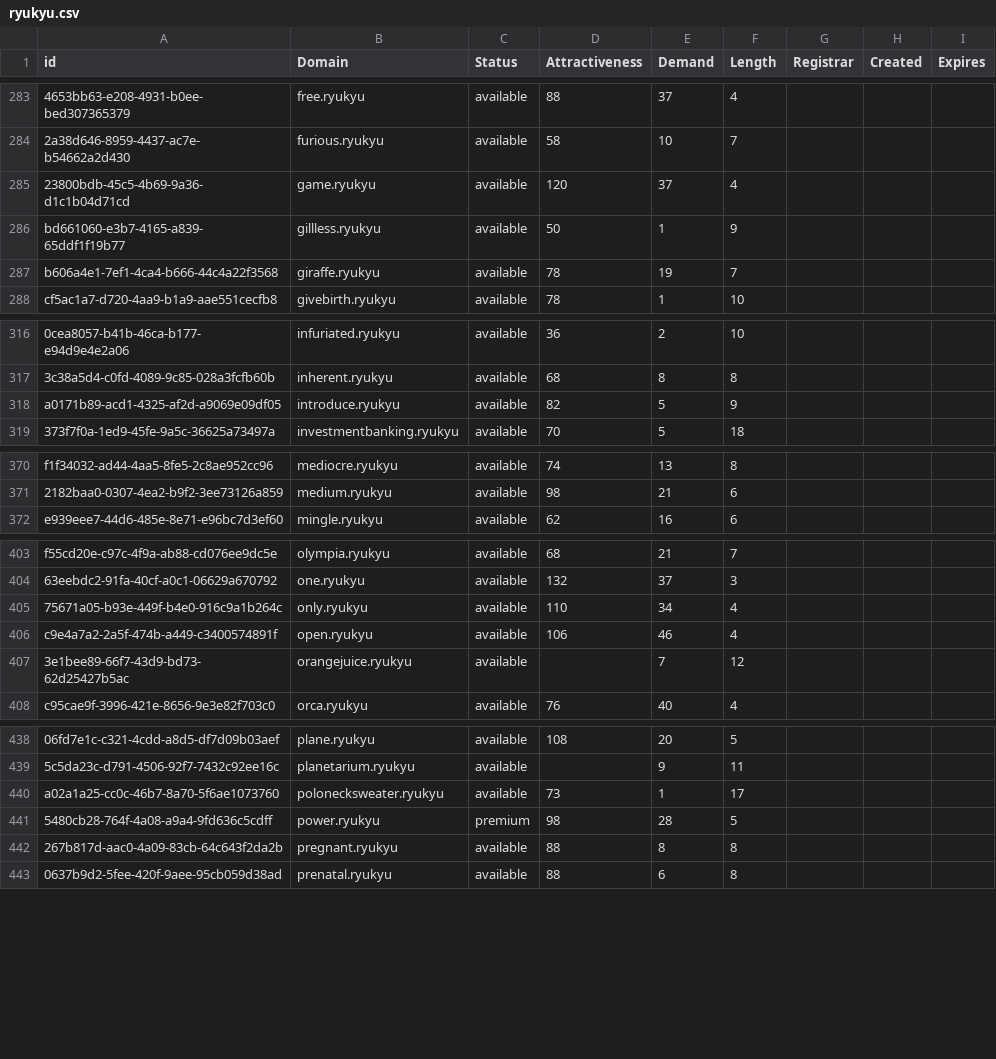
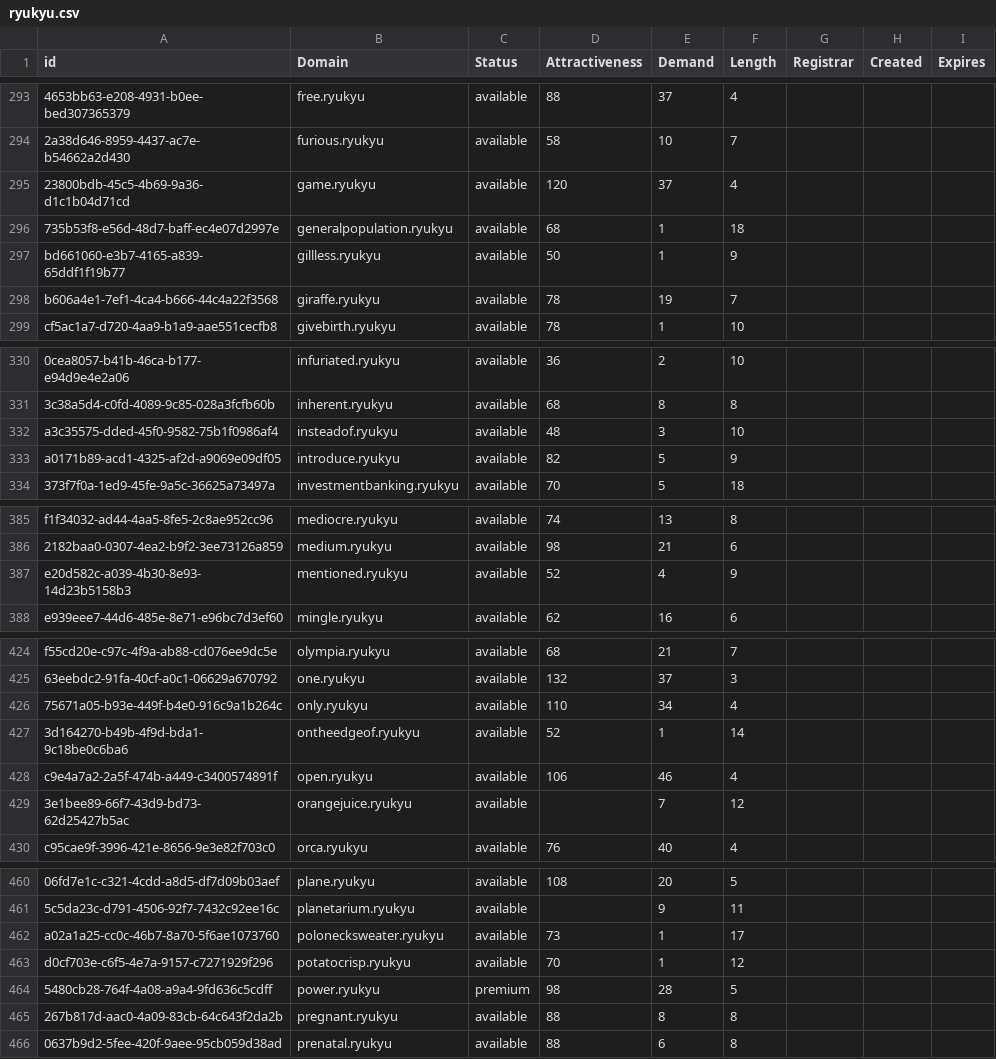
Before and after one commit to UniqueDomains/ryukyu-oneword-domains, a CSV file: ryukyu.csv, drawn as a sheet; only a part is shown, gaps mark what is left out; the diff covers the shown part only; the diff names each change by its address in the sheet, - before the commit and + after, or states it on an @@ line.

```diff
--- a/ryukyu.csv
+++ b/ryukyu.csv
+row 296: 735b53f8-e56d-48d7-baff-ec4e07d2997e | generalpopulation.ryukyu | available | 68 | 1 | 18
+row 332: a3c35575-dded-45f0-9582-75b1f0986af4 | insteadof.ryukyu | available | 48 | 3 | 10
+row 387: e20d582c-a039-4b30-8e93-14d23b5158b3 | mentioned.ryukyu | available | 52 | 4 | 9
+row 427: 3d164270-b49b-4f9d-bda1-9c18be0c6ba6 | ontheedgeof.ryukyu | available | 52 | 1 | 14
+row 463: d0cf703e-c6f5-4e7a-9157-c7271929f296 | potatocrisp.ryukyu | available | 70 | 1 | 12
```
Also changed, not shown: 20 added rows elsewhere in this file, 2 other files.
